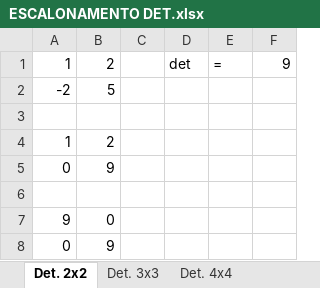
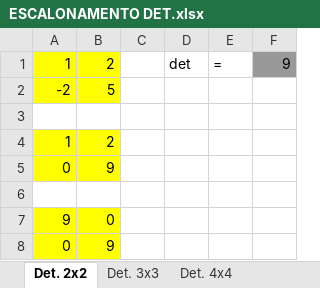
Before and after one commit to Kdu13/fatec, an Excel workbook: terceiroSemestre/algebraLinear/ESCALONAMENTO DET.xlsx, sheet Det. 2x2, drawn as a sheet; values as stored, in another font and other column widths than the file's, no borders; the diff names each change by its address in the sheet, - before the commit and + after, or states it on an @@ line.

```diff
--- a/terceiroSemestre/algebraLinear/ESCALONAMENTO DET.xlsx (sheet Det. 2x2)
+++ b/terceiroSemestre/algebraLinear/ESCALONAMENTO DET.xlsx (sheet Det. 2x2)
-A1:B2 fill: none
+A1:B2 fill: #FFFF00
-F1 fill: none
+F1 fill: #999999
-A4:B5 fill: none
+A4:B5 fill: #FFFF00
-A7:B8 fill: none
+A7:B8 fill: #FFFF00
```
Also changed, not shown: terceiroSemestre/algebraLinear/ESCALONAMENTO INVERSO.xlsx, terceiroSemestre/algebraLinear/ESCALONAMENTO.xlsx, 6 other files.
